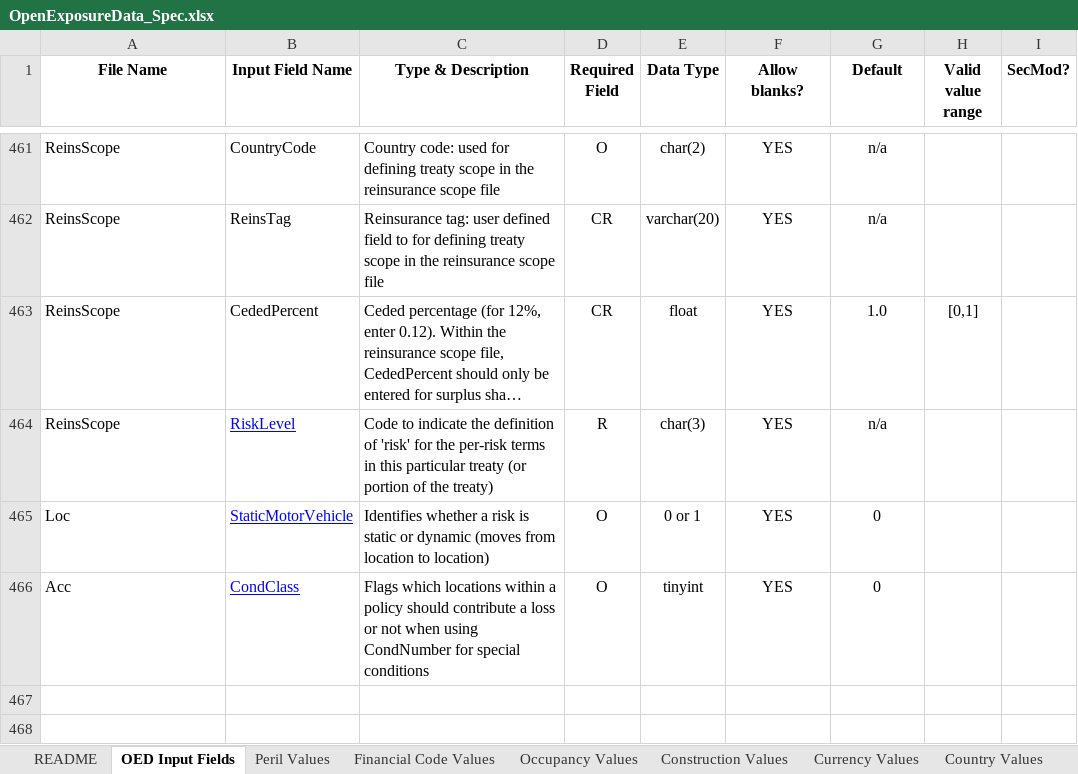
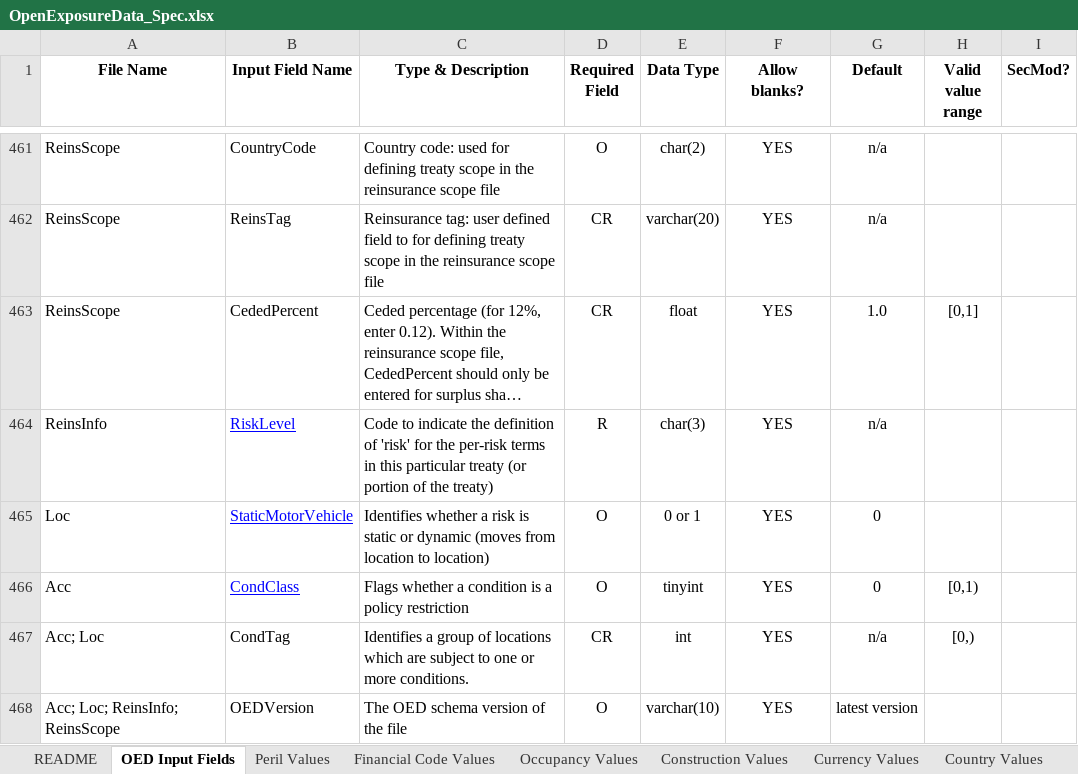
Before and after one commit to OasisLMF/ODS_OpenExposureData, an Excel workbook: OpenExposureData/Docs/OpenExposureData_Spec.xlsx, sheet OED Input Fields, drawn as a sheet; only a part is shown, gaps mark what is left out; long unchanged cells end in …; values as stored, in another font and other column widths than the file's, no borders; conditional formats not drawn; the diff names each change by its address in the sheet, - before the commit and + after, or states it on an @@ line.

```diff
--- a/OpenExposureData/Docs/OpenExposureData_Spec.xlsx (sheet OED Input Fields)
+++ b/OpenExposureData/Docs/OpenExposureData_Spec.xlsx (sheet OED Input Fields)
-A464 (File Name): ReinsScope
+A464 (File Name): ReinsInfo
-C466 (Type & Description): Flags which locations within a policy should contribute a loss or not when using CondNumber for special conditions
+C466 (Type & Description): Flags whether a condition is a policy restriction
-H466 (Valid value range): (empty)
+H466 (Valid value range): [0,1)
+row 467: Acc; Loc | CondTag | Identifies a group of locations which are subject to one or more conditions. | CR | int | YES | n/a | [0,)
+row 468: Acc; Loc; ReinsInfo; ReinsScope | OEDVersion | The OED schema version of the file | O | varchar(10) | YES | latest version
```
Also changed, not shown: sheet OED CR Field Appendix, sheet Financial Code Values, sheet README, 1 other file.
